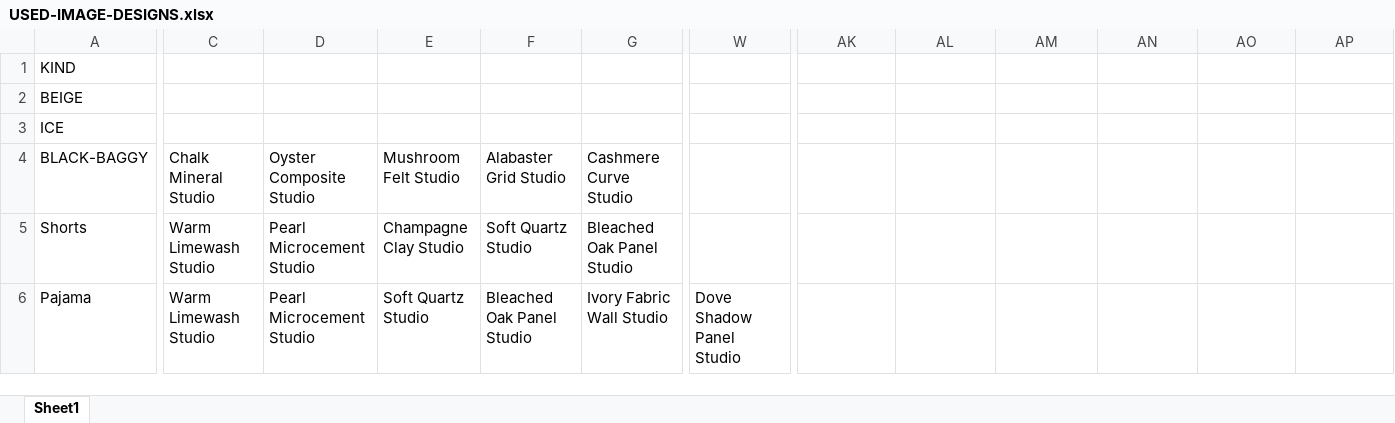
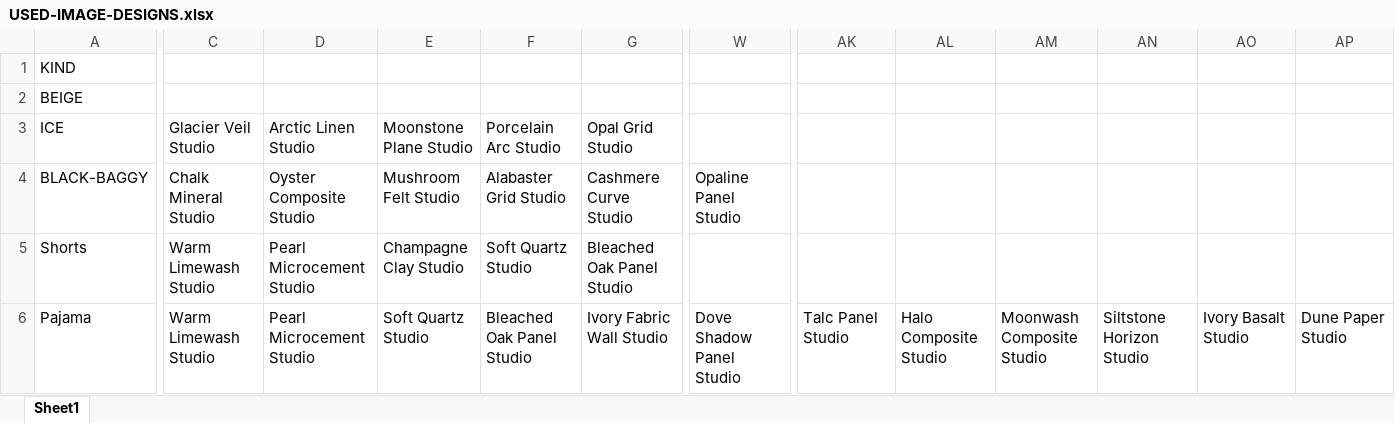
Before and after one commit to Eshaan111/work--fk-tools, an Excel workbook: image_prompter/USED-IMAGE-DESIGNS.xlsx, sheet Sheet1, drawn as a sheet; only a part is shown, gaps mark what is left out; values as stored, in another font and other column widths than the file's, no borders; the diff covers the shown part only; the diff names each change by its address in the sheet, - before the commit and + after, or states it on an @@ line.

```diff
--- a/image_prompter/USED-IMAGE-DESIGNS.xlsx (sheet Sheet1)
+++ b/image_prompter/USED-IMAGE-DESIGNS.xlsx (sheet Sheet1)
-C3: (empty)
+C3: Glacier Veil Studio
-D3: (empty)
+D3: Arctic Linen Studio
-E3: (empty)
+E3: Moonstone Plane Studio
-F3: (empty)
+F3: Porcelain Arc Studio
-G3: (empty)
+G3: Opal Grid Studio
-W4: (empty)
+W4: Opaline Panel Studio
-AK6: (empty)
+AK6: Talc Panel Studio
-AL6: (empty)
+AL6: Halo Composite Studio
-AM6: (empty)
+AM6: Moonwash Composite Studio
-AN6: (empty)
+AN6: Siltstone Horizon Studio
-AO6: (empty)
+AO6: Ivory Basalt Studio
-AP6: (empty)
+AP6: Dune Paper Studio
```
Also changed, not shown: 15 edited cells elsewhere in this sheet, Full-LC-AUTO/data inputs/common/Price-Stock-Shipping-inputs.xlsx, Full-LC-AUTO/data inputs/common/Variants-excel.xlsx, 9 other files.
